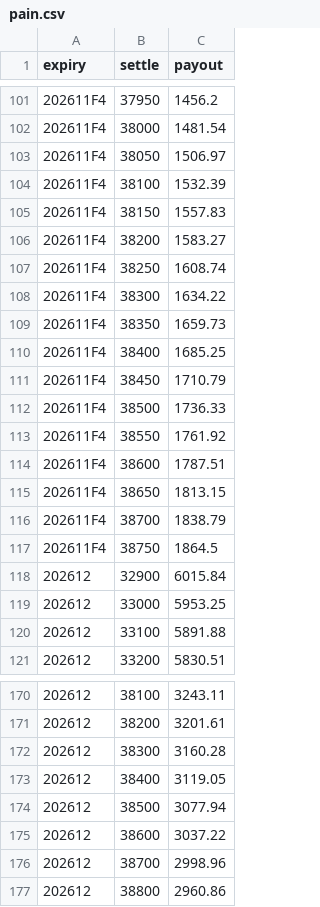
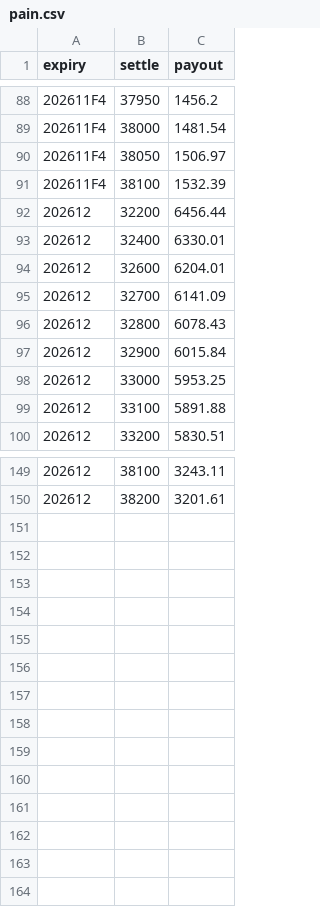
Before and after one commit to asinkk/txo-dashboard, a CSV file: docs/pain.csv, drawn as a sheet; only a part is shown, gaps mark what is left out; the diff covers the shown part only.

```diff
--- a/docs/pain.csv
+++ b/docs/pain.csv
@@ -104,15 +91,7 @@ expiry,settle,payout
 202611F4,38100,1532.39
-202611F4,38150,1557.83
-202611F4,38200,1583.27
-202611F4,38250,1608.74
-202611F4,38300,1634.22
-202611F4,38350,1659.73
-202611F4,38400,1685.25
-202611F4,38450,1710.79
-202611F4,38500,1736.33
-202611F4,38550,1761.92
-202611F4,38600,1787.51
-202611F4,38650,1813.15
-202611F4,38700,1838.79
-202611F4,38750,1864.5
+202612,32200,6456.44
+202612,32400,6330.01
+202612,32600,6204.01
+202612,32700,6141.09
+202612,32800,6078.43
 202612,32900,6015.84
@@ -171,7 +150 @@ expiry,settle,payout
 202612,38200,3201.61
-202612,38300,3160.28
-202612,38400,3119.05
-202612,38500,3077.94
-202612,38600,3037.22
-202612,38700,2998.96
-202612,38800,2960.86
```
Also changed, not shown: 13 removed rows elsewhere in this file, docs/strikes.csv, docs/summary.csv, 1 other file.
